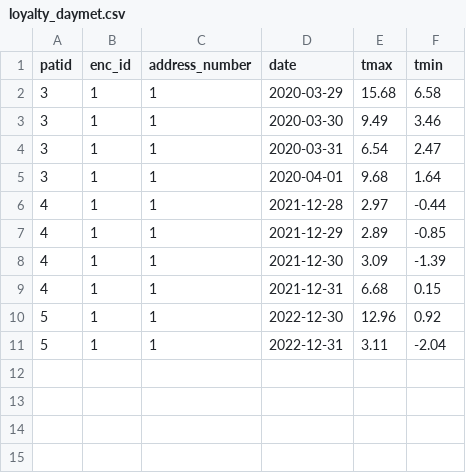
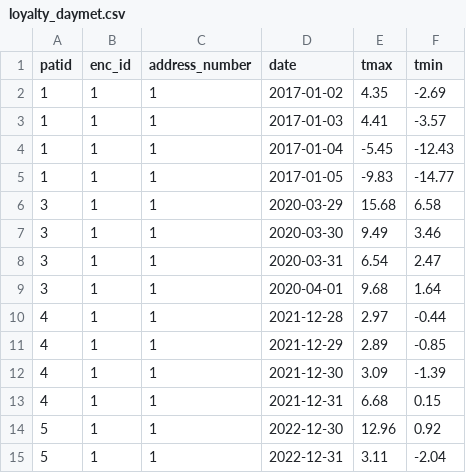
Before and after one commit to petergraffy/DeGAUSS, a CSV file: loyalty_daymet.csv, drawn as a sheet.

Commit message:
Daymet linking without data download.

```diff
--- a/loyalty_daymet.csv
+++ b/loyalty_daymet.csv
@@ -1,2 +1,6 @@
 patid,enc_id,address_number,date,tmax,tmin
+1,1,1,2017-01-02,4.35,-2.69
+1,1,1,2017-01-03,4.41,-3.57
+1,1,1,2017-01-04,-5.45,-12.43
+1,1,1,2017-01-05,-9.83,-14.77
 3,1,1,2020-03-29,15.68,6.58
```
Also changed, not shown: 2 other files.
